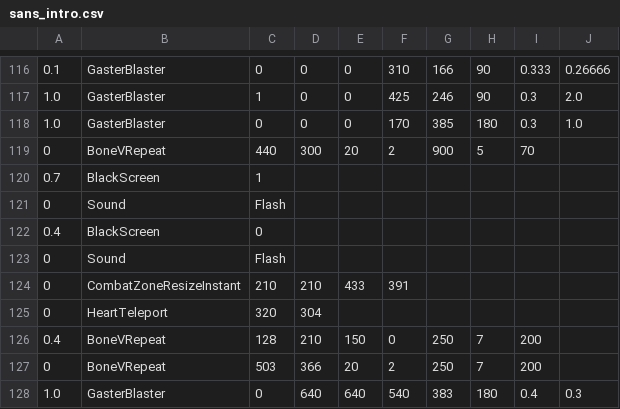
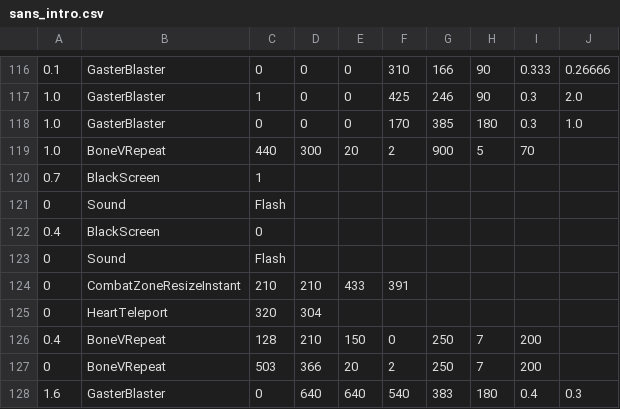
Before and after one commit to mario1D240/bad-time-simulator-remake-hd-sprite, a CSV file: sans_intro.csv, drawn as a sheet; only a part is shown, gaps mark what is left out.

Commit message:
Update sans_intro.csv

```diff
--- a/sans_intro.csv
+++ b/sans_intro.csv
@@ -118,3 +118,3 @@
 1.0,GasterBlaster,0,0,0,170,385,180,0.3,1.0
-0,BoneVRepeat,440,300,20,2,900,5,70,,,
+1.0,BoneVRepeat,440,300,20,2,900,5,70,,,
 0.7,BlackScreen,1,,,,,,,
@@ -127,2 +127,2 @@
 0,BoneVRepeat,503,366,20,2,250,7,200,,,
-1.0,GasterBlaster,0,640,640,540,383,180,0.4,0.3
+1.6,GasterBlaster,0,640,640,540,383,180,0.4,0.3
```
